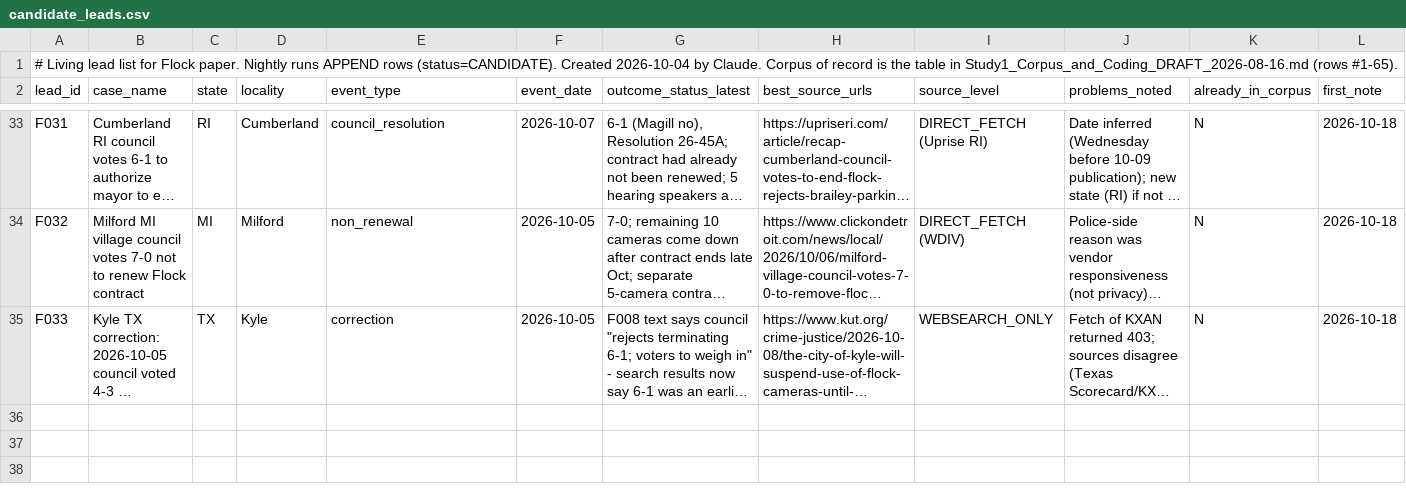
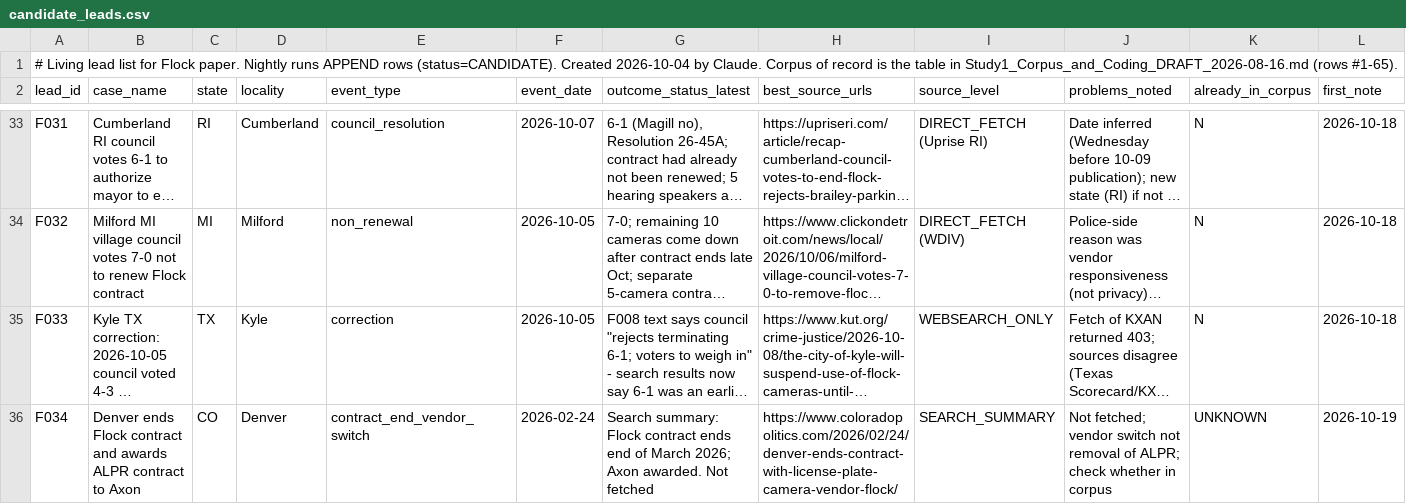
Before and after one commit to brittonleggett/research-threads-cloud, a CSV file: FLOCK_CAMERAS_PAPER/04_DATA/candidate_leads.csv, drawn as a sheet; only a part is shown, gaps mark what is left out; long unchanged cells end in …; rows hold the shown columns only; the diff names each change by its address in the sheet, - before the commit and + after, or states it on an @@ line.

```diff
--- a/FLOCK_CAMERAS_PAPER/04_DATA/candidate_leads.csv
+++ b/FLOCK_CAMERAS_PAPER/04_DATA/candidate_leads.csv
+row 36: F034 | Denver ends Flock contract and awards ALPR contract to Axon | CO | Denver | contract_end_vendor_switch | 2026-02-24 | Search summary: Flock contract ends end of March 2026; Axon awarded. Not fetched | https://www.coloradopolitics.com/2026/02/24/denver-ends-contract-with-license-plate-camera-vendor-flock/ | SEARCH_SUMMARY | Not fetched; vendor switch not removal of ALPR; check whether in corpus | UNKNOWN | 2026-10-19
```
Also changed, not shown: FLOCK_CAMERAS_PAPER/04_DATA/watchlist.csv, TARIFF_PAPER/04_DATA/watchlist.csv, 3 other files.
